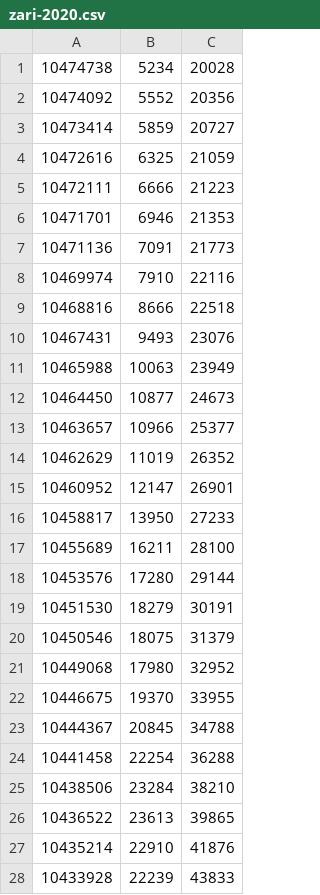
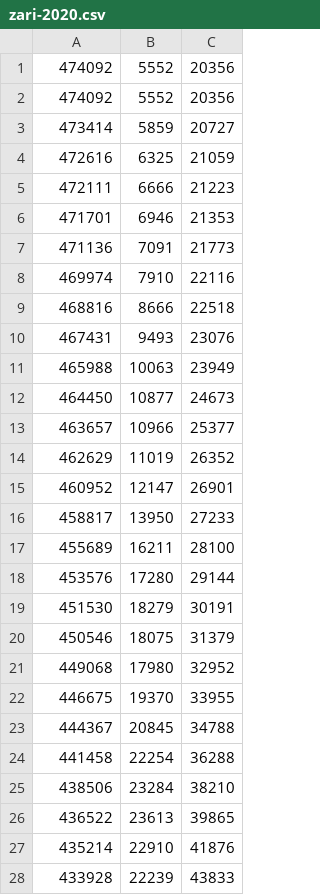
Before and after one commit to NujanZh/Epidemiological-modeling, a CSV file: zari-2020.csv, drawn as a sheet; only a part is shown; the diff covers the shown part only.

```diff
--- a/zari-2020.csv
+++ b/zari-2020.csv
@@ -1,28 +1,28 @@
-10474738,5234,20028
-10474092,5552,20356
-10473414,5859,20727
-10472616,6325,21059
-10472111,6666,21223
-10471701,6946,21353
-10471136,7091,21773
-10469974,7910,22116
-10468816,8666,22518
-10467431,9493,23076
-10465988,10063,23949
-10464450,10877,24673
-10463657,10966,25377
-10462629,11019,26352
-10460952,12147,26901
-10458817,13950,27233
-10455689,16211,28100
-10453576,17280,29144
-10451530,18279,30191
-10450546,18075,31379
-10449068,17980,32952
-10446675,19370,33955
-10444367,20845,34788
-10441458,22254,36288
-10438506,23284,38210
-10436522,23613,39865
-10435214,22910,41876
-10433928,22239,43833
+474092,5552,20356
+474092,5552,20356
+473414,5859,20727
+472616,6325,21059
+472111,6666,21223
+471701,6946,21353
+471136,7091,21773
+469974,7910,22116
+468816,8666,22518
+467431,9493,23076
+465988,10063,23949
+464450,10877,24673
+463657,10966,25377
+462629,11019,26352
+460952,12147,26901
+458817,13950,27233
+455689,16211,28100
+453576,17280,29144
+451530,18279,30191
+450546,18075,31379
+449068,17980,32952
+446675,19370,33955
+444367,20845,34788
+441458,22254,36288
+438506,23284,38210
+436522,23613,39865
+435214,22910,41876
+433928,22239,43833
```
Also changed, not shown: 3 edited cells elsewhere in this file, 7 other files.
